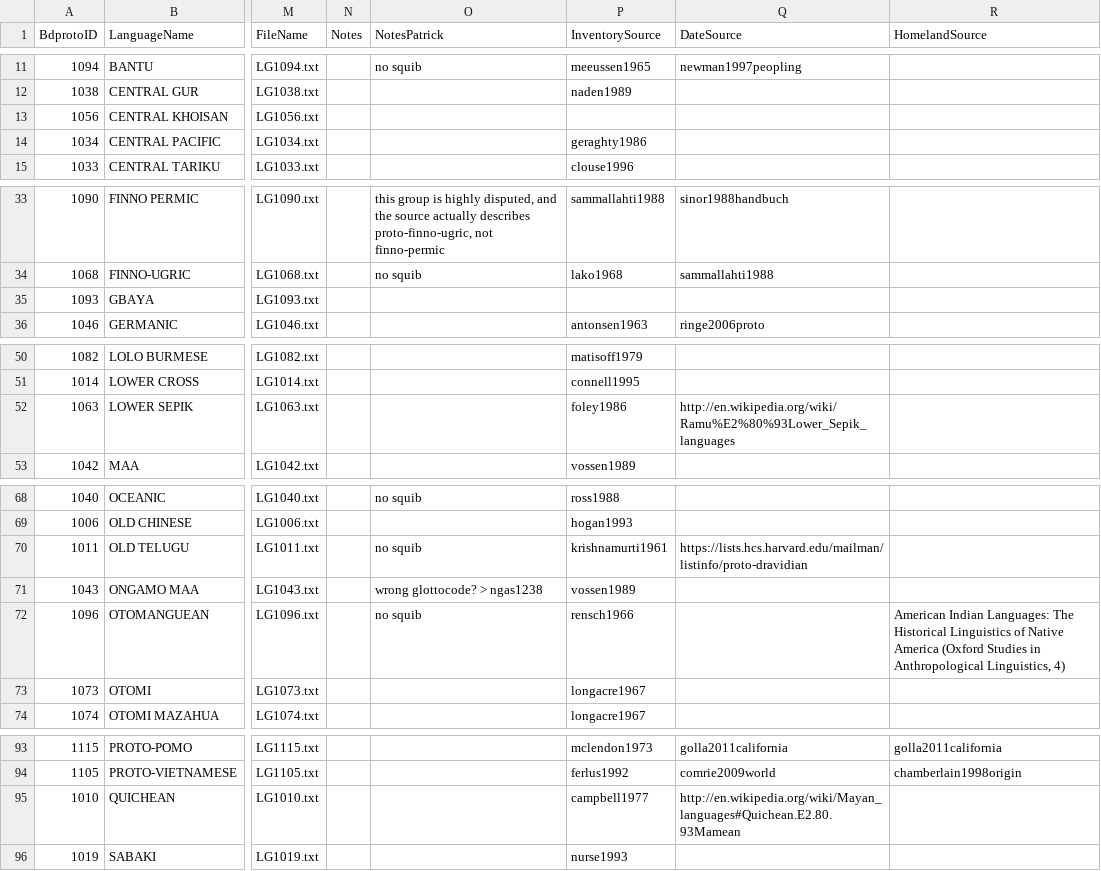
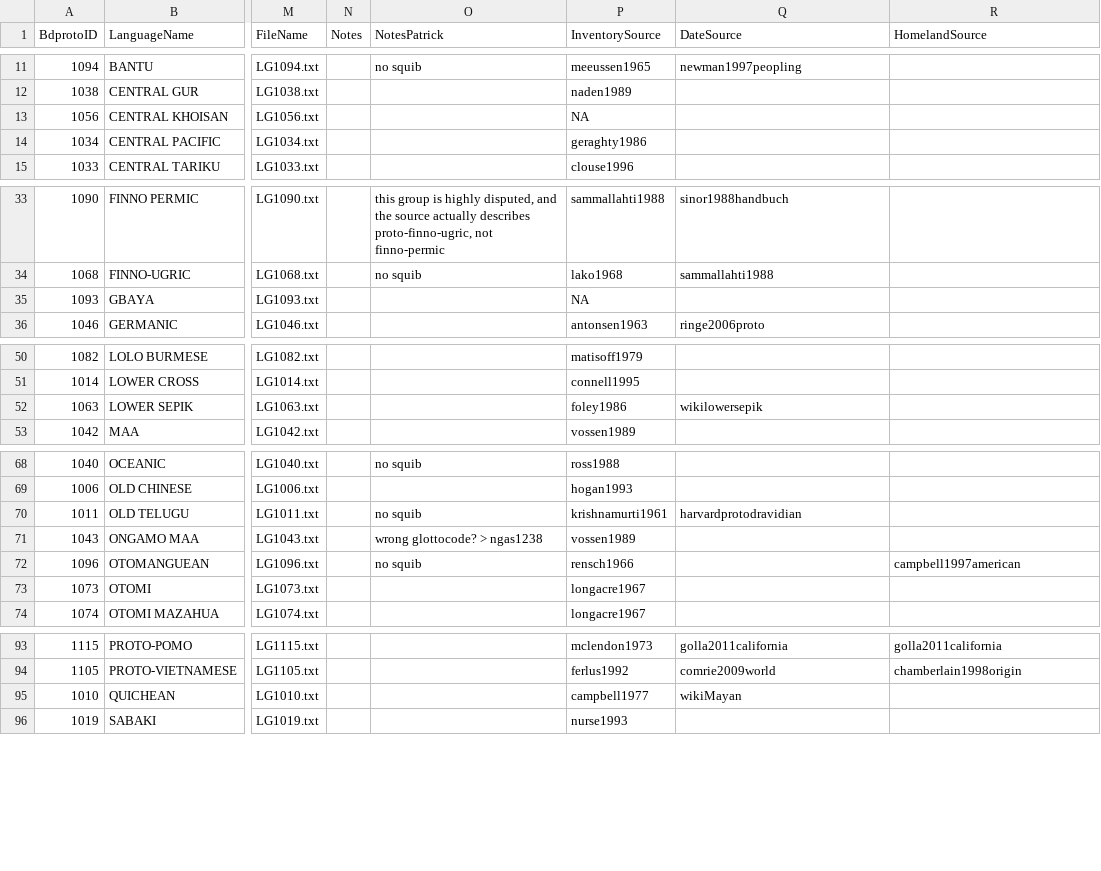
Before and after one commit to bdproto/bdproto, a TSV file: bdproto-metadata.tsv, drawn as a sheet; only a part is shown, gaps mark what is left out; the diff names each change by its address in the sheet, - before the commit and + after, or states it on an @@ line.

Commit message:
updated sources

```diff
--- a/bdproto-metadata.tsv
+++ b/bdproto-metadata.tsv
-P13 (InventorySource): (empty)
+P13 (InventorySource): NA
-P35 (InventorySource): (empty)
+P35 (InventorySource): NA
-Q52 (DateSource): http://en.wikipedia.org/wiki/Ramu%E2%80%93Lower_Sepik_languages
+Q52 (DateSource): wikilowersepik
-Q70 (DateSource): https://lists.hcs.harvard.edu/mailman/listinfo/proto-dravidian
+Q70 (DateSource): harvardprotodravidian
-R72 (HomelandSource): American Indian Languages: The Historical Linguistics of Native America (Oxford Studies in Anthropological Linguistics, 4)
+R72 (HomelandSource): campbell1997american
-Q95 (DateSource): http://en.wikipedia.org/wiki/Mayan_languages#Quichean.E2.80.93Mamean
+Q95 (DateSource): wikiMayan
```
Also changed, not shown: 1 other file.
